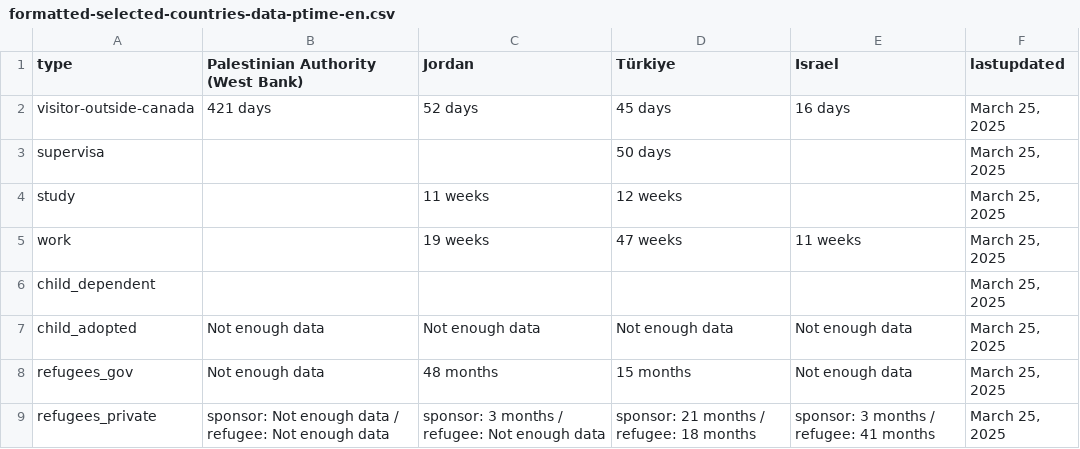
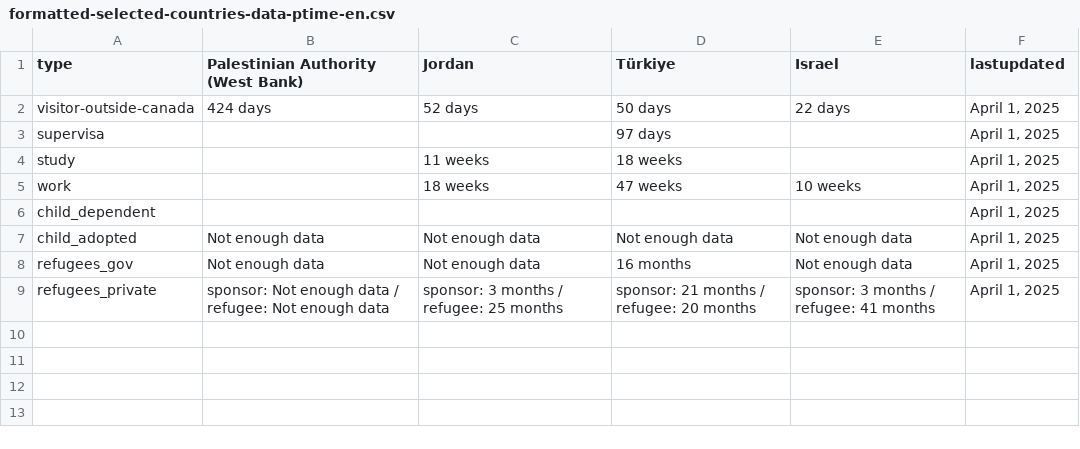
Before and after one commit to suhaibmujahid/cic-processing-times, a CSV file: formatted-selected-countries-data-ptime-en.csv, drawn as a sheet.

Commit message:
Flat: latest data (2025-04-02T00:31:04.424Z) {   "date": "2025-04-02T00:31:04.424Z",   "files": [     {       "name": "data-ptime-en.csv",       "deltaBytes": -80,       "source": "https://www.canada.ca/content/dam/ircc/documents/json/data-ptime-en.json"     },     {       "name": "data-ptime-en.json",       "deltaBytes": -80,       "source": "https://www.canada.ca/content/dam/ircc/documents/json/data-ptime-en.json"     },     {       "name": "formatted-data-ptime-en.csv",       "deltaBytes": -24,       "source": "https://www.canada.ca/content/dam/ircc/documents/json/data-ptime-en.json"     },     {       "name": "formatted-selected-countries-data-ptime-en.csv",       "deltaBytes": -8,       "source": "https://www.canada.ca/content/dam/ircc/documents/json/data-ptime-en.json"     },     {       "name": "data-ptime-non-country-en.csv",       "deltaBytes": -4,       "source": "https://www.canada.ca/content/dam/ircc/documents/json/data-ptime-non-country-en.json"     },     {       "name": "data-ptime-non-country-en.json",       "deltaBytes": -1,       "source": "https://www.canada.ca/content/dam/ircc/documents/json/data-ptime-non-country-en.json"     }   ] }

```diff
--- a/formatted-selected-countries-data-ptime-en.csv
+++ b/formatted-selected-countries-data-ptime-en.csv
@@ -1,9 +1,9 @@
 type,Palestinian Authority (West Bank),Jordan,Türkiye,Israel,lastupdated
-visitor-outside-canada,421 days,52 days,45 days,16 days,"March 25, 2025"
-supervisa,,,50 days,,"March 25, 2025"
-study,,11 weeks,12 weeks,,"March 25, 2025"
-work,,19 weeks,47 weeks,11 weeks,"March 25, 2025"
-child_dependent,,,,,"March 25, 2025"
-child_adopted,Not enough data,Not enough data,Not enough data,Not enough data,"March 25, 2025"
-refugees_gov,Not enough data,48 months,15 months,Not enough data,"March 25, 2025"
-refugees_private,sponsor: Not enough data / refugee: Not enough data,sponsor: 3 months / refugee: Not enough data,sponsor: 21 months / refugee: 18 months,sponsor: 3 months / refugee: 41 months,"March 25, 2025"
+visitor-outside-canada,424 days,52 days,50 days,22 days,"April 1, 2025"
+supervisa,,,97 days,,"April 1, 2025"
+study,,11 weeks,18 weeks,,"April 1, 2025"
+work,,18 weeks,47 weeks,10 weeks,"April 1, 2025"
+child_dependent,,,,,"April 1, 2025"
+child_adopted,Not enough data,Not enough data,Not enough data,Not enough data,"April 1, 2025"
+refugees_gov,Not enough data,Not enough data,16 months,Not enough data,"April 1, 2025"
+refugees_private,sponsor: Not enough data / refugee: Not enough data,sponsor: 3 months / refugee: 25 months,sponsor: 21 months / refugee: 20 months,sponsor: 3 months / refugee: 41 months,"April 1, 2025"
```
Also changed, not shown: data-ptime-en.csv, data-ptime-non-country-en.csv, 3 other files.
